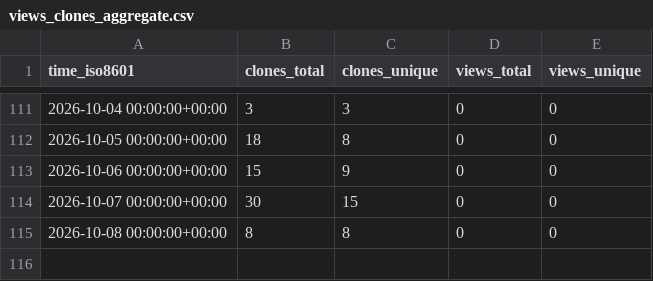
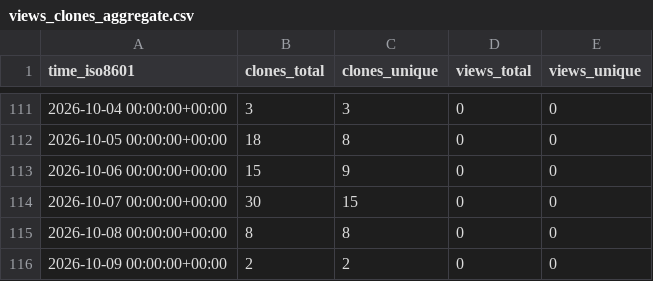
Before and after one commit to Smidle/spotlight-intro, a CSV file: Smidle/spotlight-intro/ghrs-data/views_clones_aggregate.csv, drawn as a sheet; only a part is shown, gaps mark what is left out.

```diff
--- a/Smidle/spotlight-intro/ghrs-data/views_clones_aggregate.csv
+++ b/Smidle/spotlight-intro/ghrs-data/views_clones_aggregate.csv
@@ -115 +115,2 @@ time_iso8601,clones_total,clones_unique,views_total,views_unique
 2026-10-08 00:00:00+00:00,8,8,0,0
+2026-10-09 00:00:00+00:00,2,2,0,0
```
Also changed, not shown: 1 other file.
